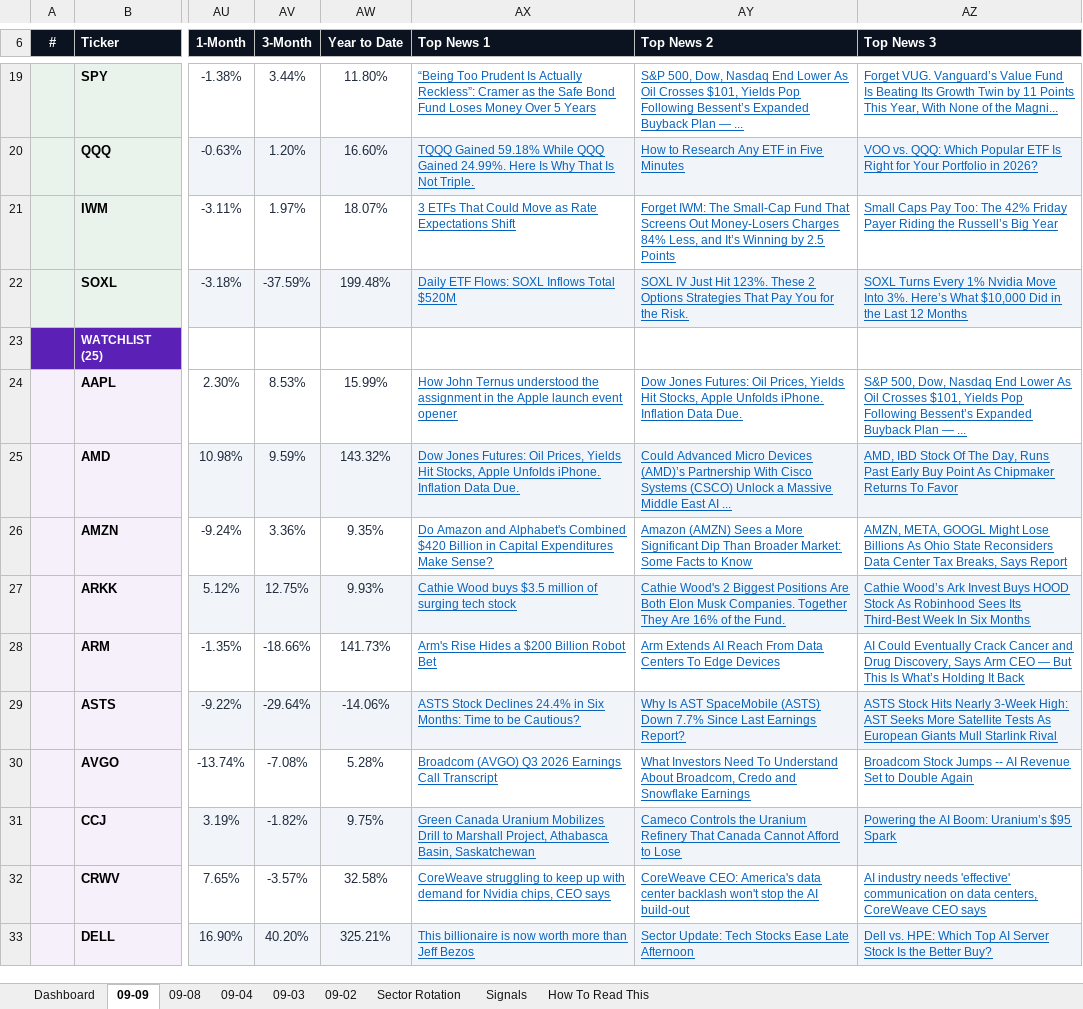
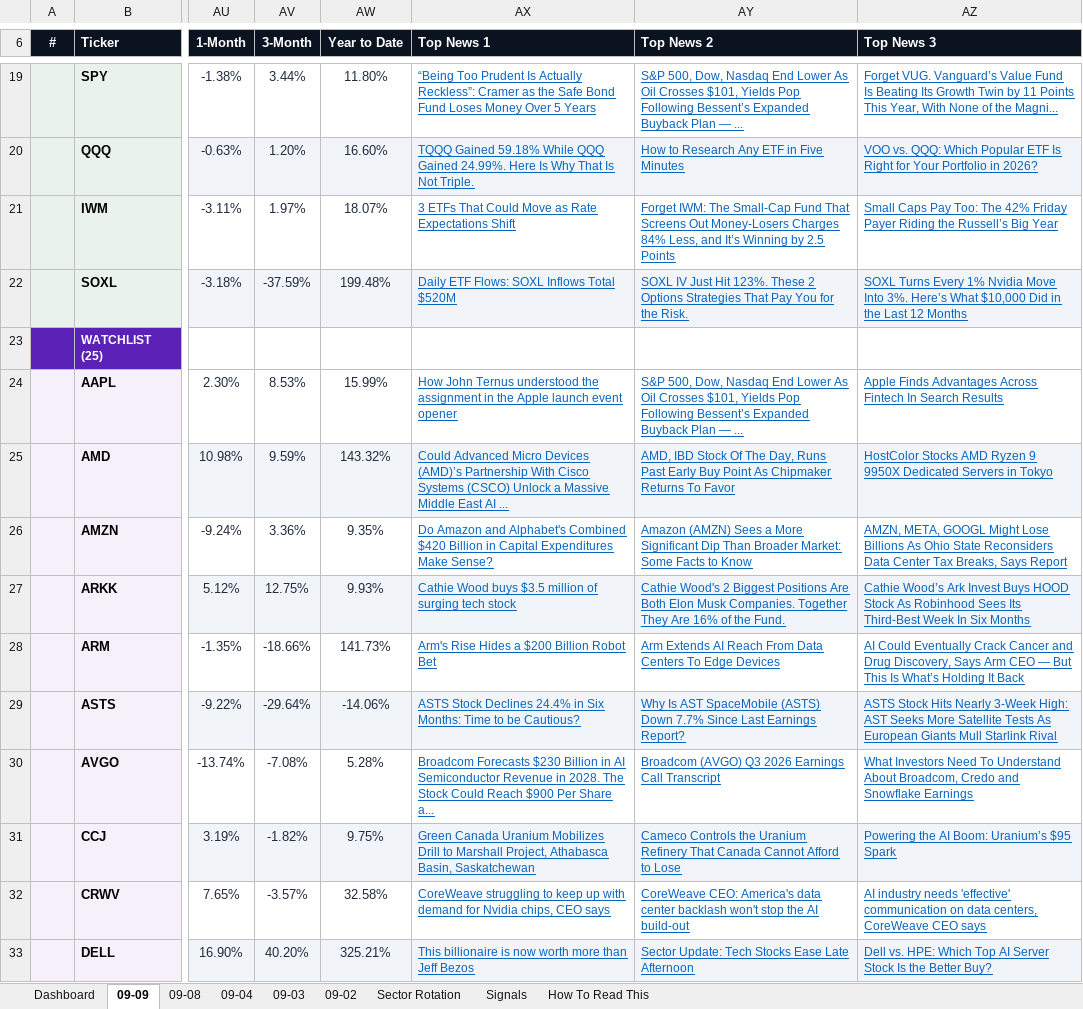
Before and after one commit to GeoWizard4645/Stock-Analysis-for-my-Grandpa, an Excel workbook: docs/data/latest.xlsx, sheet 09-09, drawn as a sheet; only a part is shown, gaps mark what is left out; values as stored, in another font and other column widths than the file's, no borders; conditional formats not drawn; the diff covers the shown part only; the diff names each change by its address in the sheet, - before the commit and + after, or states it on an @@ line.

```diff
--- a/docs/data/latest.xlsx (sheet 09-09)
+++ b/docs/data/latest.xlsx (sheet 09-09)
-AY24 (Top News 2): Dow Jones Futures: Oil Prices, Yields Hit Stocks, Apple Unfolds iPhone. Inflation Data Due.
+AY24 (Top News 2): S&P 500, Dow, Nasdaq End Lower As Oil Crosses $101, Yields Pop Following Bessent’s Expanded Buyback Plan — ...
-AZ24 (Top News 3): S&P 500, Dow, Nasdaq End Lower As Oil Crosses $101, Yields Pop Following Bessent’s Expanded Buyback Plan — ...
+AZ24 (Top News 3): Apple Finds Advantages Across Fintech In Search Results
-AX25 (Top News 1): Dow Jones Futures: Oil Prices, Yields Hit Stocks, Apple Unfolds iPhone. Inflation Data Due.
+AX25 (Top News 1): Could Advanced Micro Devices (AMD)’s Partnership With Cisco Systems (CSCO) Unlock a Massive Middle East AI ...
-AY25 (Top News 2): Could Advanced Micro Devices (AMD)’s Partnership With Cisco Systems (CSCO) Unlock a Massive Middle East AI ...
+AY25 (Top News 2): AMD, IBD Stock Of The Day, Runs Past Early Buy Point As Chipmaker Returns To Favor
-AZ25 (Top News 3): AMD, IBD Stock Of The Day, Runs Past Early Buy Point As Chipmaker Returns To Favor
+AZ25 (Top News 3): HostColor Stocks AMD Ryzen 9 9950X Dedicated Servers in Tokyo
-AX30 (Top News 1): Broadcom (AVGO) Q3 2026 Earnings Call Transcript
+AX30 (Top News 1): Broadcom Forecasts $230 Billion in AI Semiconductor Revenue in 2028. The Stock Could Reach $900 Per Share a...
-AY30 (Top News 2): What Investors Need To Understand About Broadcom, Credo and Snowflake Earnings
+AY30 (Top News 2): Broadcom (AVGO) Q3 2026 Earnings Call Transcript
-AZ30 (Top News 3): Broadcom Stock Jumps -- AI Revenue Set to Double Again
+AZ30 (Top News 3): What Investors Need To Understand About Broadcom, Credo and Snowflake Earnings
```
Also changed, not shown: 16 edited cells elsewhere in this sheet, sheet Dashboard, sheet 09-04, sheet 09-08, sheet 09-03, sheet 09-02, 1 other file.
